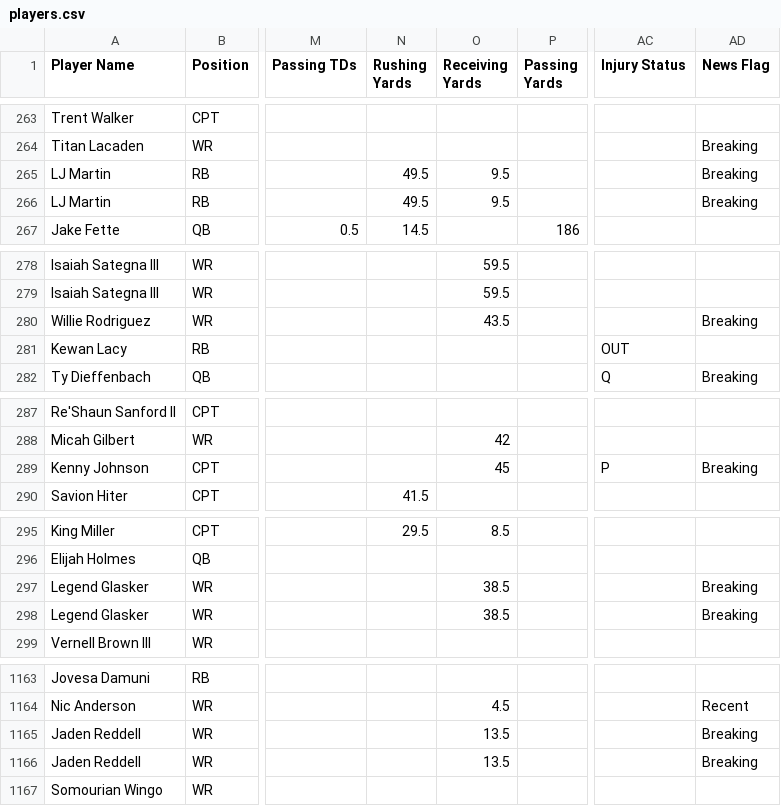
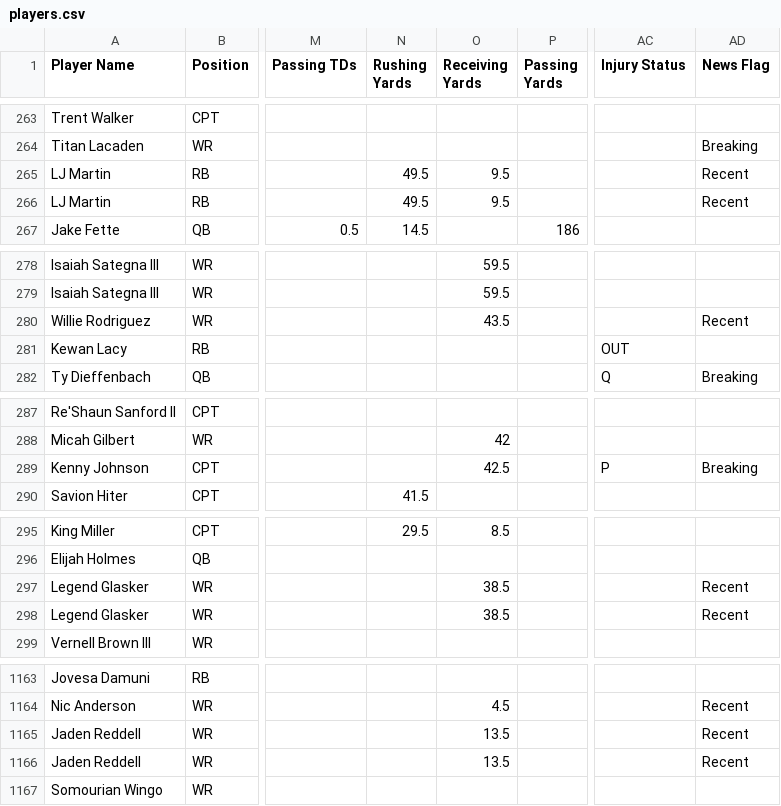
Before and after one commit to 925Sports/cfb-dfs-data, a CSV file: players.csv, drawn as a sheet; only a part is shown, gaps mark what is left out; the diff covers the shown part only; the diff names each change by its address in the sheet, - before the commit and + after, or states it on an @@ line.

```diff
--- a/players.csv
+++ b/players.csv
-AD265:AD266 (News Flag): Breaking
+AD265:AD266 (News Flag): Recent
-AD280 (News Flag): Breaking
+AD280 (News Flag): Recent
-O289 (Receiving Yards): 45
+O289 (Receiving Yards): 42.5
-AD297:AD298 (News Flag): Breaking
+AD297:AD298 (News Flag): Recent
-AD1165:AD1166 (News Flag): Breaking
+AD1165:AD1166 (News Flag): Recent
```
Also changed, not shown: 72 edited cells elsewhere in this file, 1 other file.
